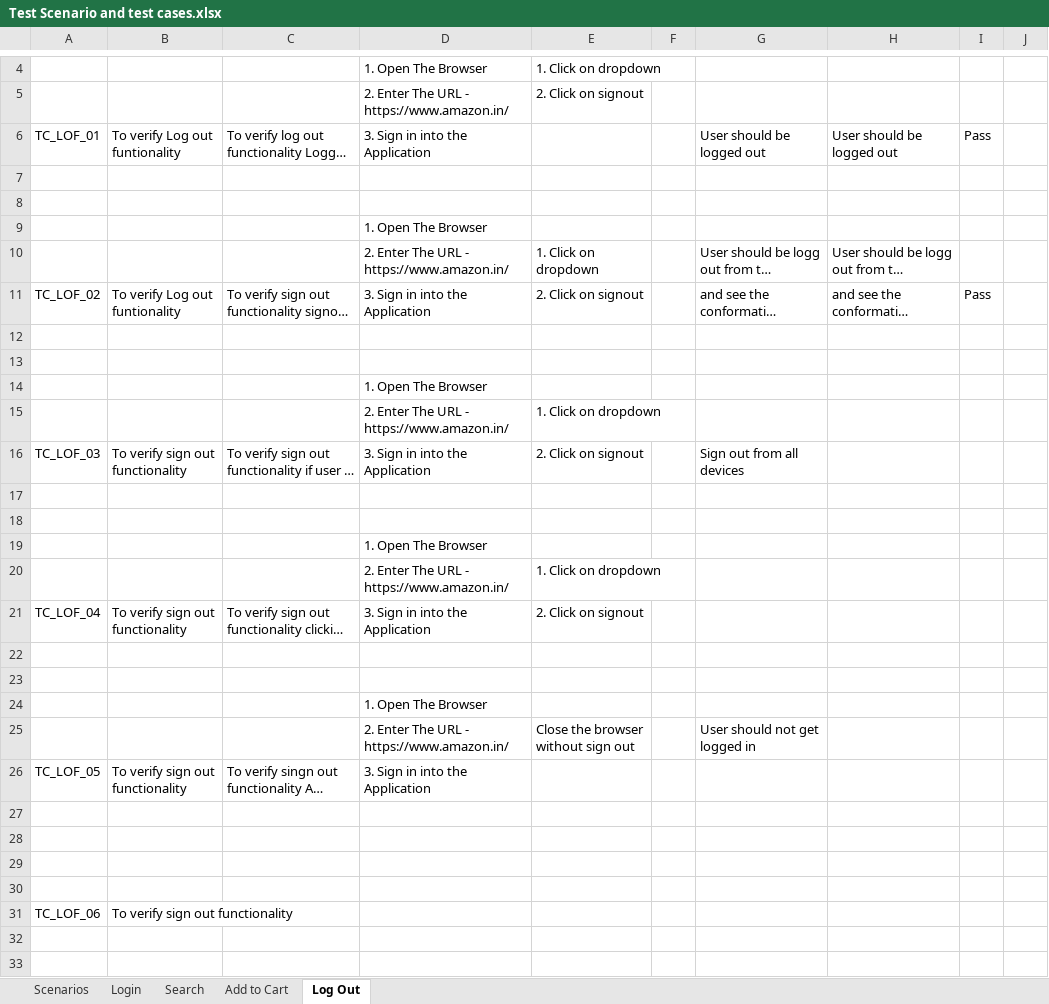
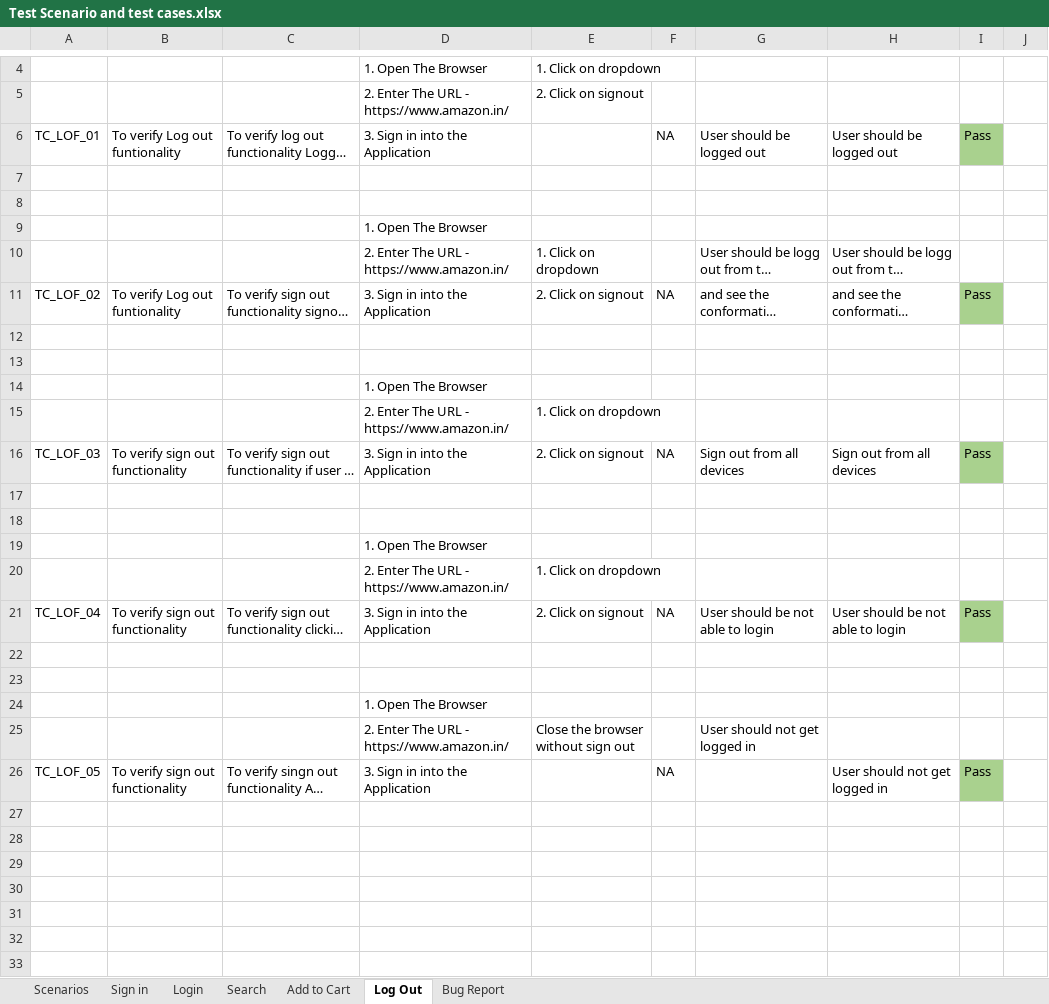
Before and after one commit to Hariom-Kumar7/MyIndiaa_Project, an Excel workbook: README.md/Test Scenario and test cases.xlsx, sheet Log Out, drawn as a sheet; only a part is shown, gaps mark what is left out; long unchanged cells end in …; values as stored, in another font and other column widths than the file's, no borders; the diff covers the shown part only; the diff names each change by its address in the sheet, - before the commit and + after, or states it on an @@ line.

```diff
--- a/README.md/Test Scenario and test cases.xlsx (sheet Log Out)
+++ b/README.md/Test Scenario and test cases.xlsx (sheet Log Out)
+sheet tab: Sign in
+sheet tab: Bug Report
-F6: (empty)
+F6: NA
-I6 fill: none
+I6 fill: #A9D18E
-F11: (empty)
+F11: NA
-I11 fill: none
+I11 fill: #A9D18E
-F16: (empty)
+F16: NA
-H16: (empty)
+H16: Sign out from all devices
-I16: (empty)
+I16: Pass
-I16 fill: none
+I16 fill: #A9D18E
-F21: (empty)
+F21: NA
-G21: (empty)
+G21: User should be not able to login
-H21: (empty)
+H21: User should be not able to login
-I21: (empty)
+I21: Pass
-I21 fill: none
+I21 fill: #A9D18E
-F26: (empty)
+F26: NA
-H26: (empty)
+H26: User should not get logged in
-I26: (empty)
+I26: Pass
-I26 fill: none
+I26 fill: #A9D18E
-row 27: (empty)
-row 28: (empty)
-row 29: (empty)
-row 30: (empty)
-row 31: TC_LOF_06 | To verify sign out functionality
-row 32: (empty)
-row 33: (empty)
```
Also changed, not shown: 8 removed rows elsewhere in this sheet, sheet Login, sheet Search, sheet Scenarios, sheet Add to Cart, 4 other files.
